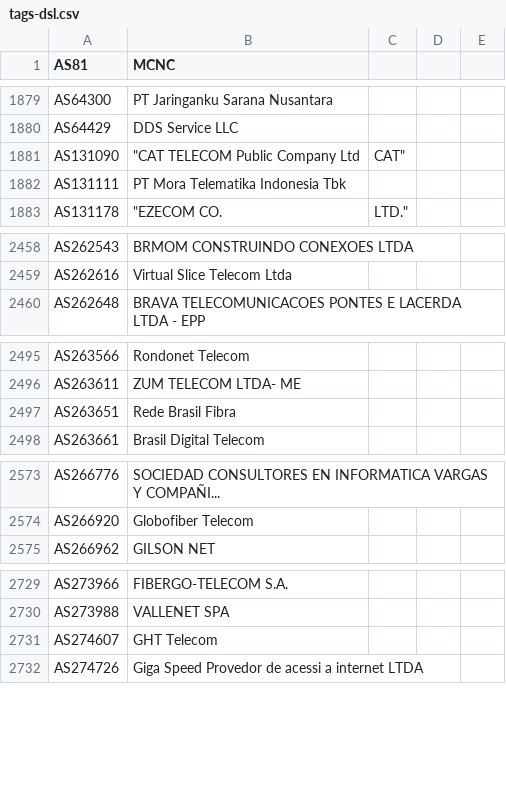
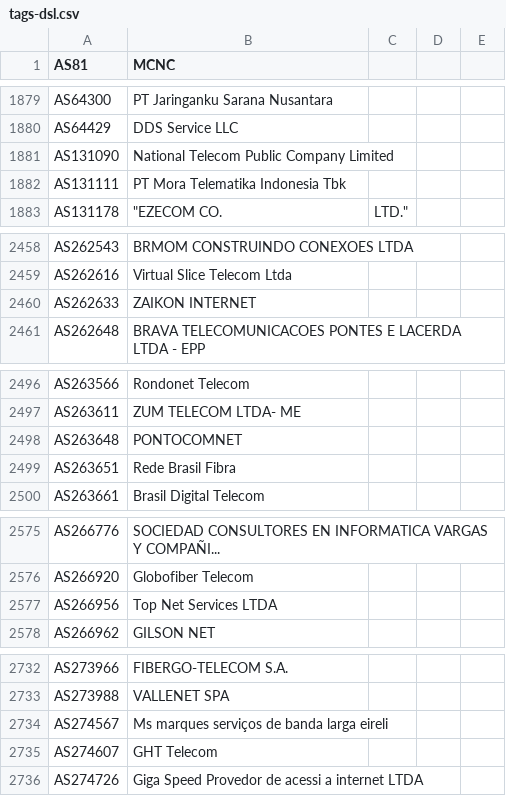
Before and after one commit to Alice39s/BGP.Tools-OpenDB, a CSV file: tags/dsl/tags-dsl.csv, drawn as a sheet; only a part is shown, gaps mark what is left out; the diff covers the shown part only.

```diff
--- a/tags/dsl/tags-dsl.csv
+++ b/tags/dsl/tags-dsl.csv
@@ -1937,3 +1937,3 @@ AS64300,PT Jaringanku Sarana Nusantara
 AS64429,DDS Service LLC
-AS131090,"""CAT TELECOM Public Company Ltd",CAT"
+AS131090,National Telecom Public Company Limited
 AS131111,PT Mora Telematika Indonesia Tbk
@@ -2516,2 +2516,3 @@ AS262543,BRMOM CONSTRUINDO CONEXOES LTDA
 AS262616,Virtual Slice Telecom Ltda
+AS262633,ZAIKON INTERNET
 AS262648,BRAVA TELECOMUNICACOES PONTES E LACERDA LTDA - EPP
@@ -2553,2 +2554,3 @@ AS263566,Rondonet Telecom
 AS263611,ZUM TELECOM LTDA- ME
+AS263648,PONTOCOMNET
 AS263651,Rede Brasil Fibra
@@ -2631,2 +2633,3 @@ AS266776,SOCIEDAD CONSULTORES EN INFORMATICA VARGAS Y COMPAÑI...
 AS266920,Globofiber Telecom
+AS266956,Top Net Services LTDA
 AS266962,GILSON NET
@@ -2787,2 +2790,3 @@ AS273966,FIBERGO-TELECOM S.A.
 AS273988,VALLENET SPA
+AS274567,Ms marques serviços de banda larga eireli
 AS274607,GHT Telecom
```
Also changed, not shown: 1 edited cell elsewhere in this file, tags/a10k/tags-a10k.csv, tags/anycast/tags-anycast.csv, 32 other files.
